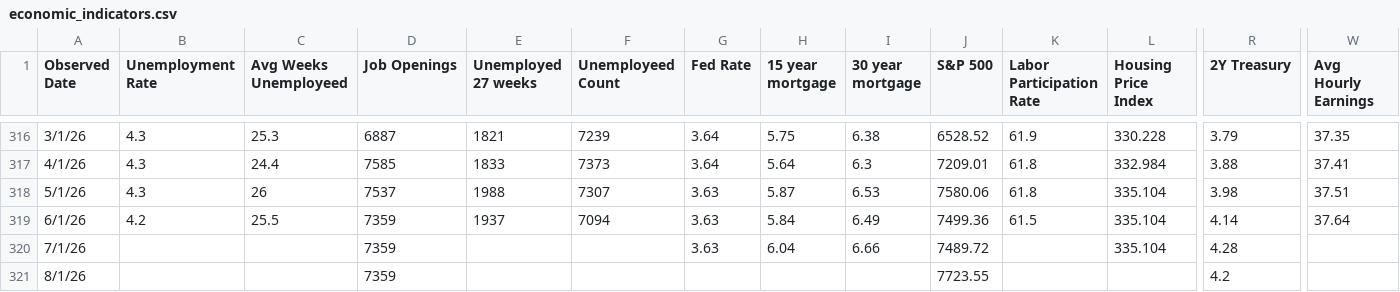
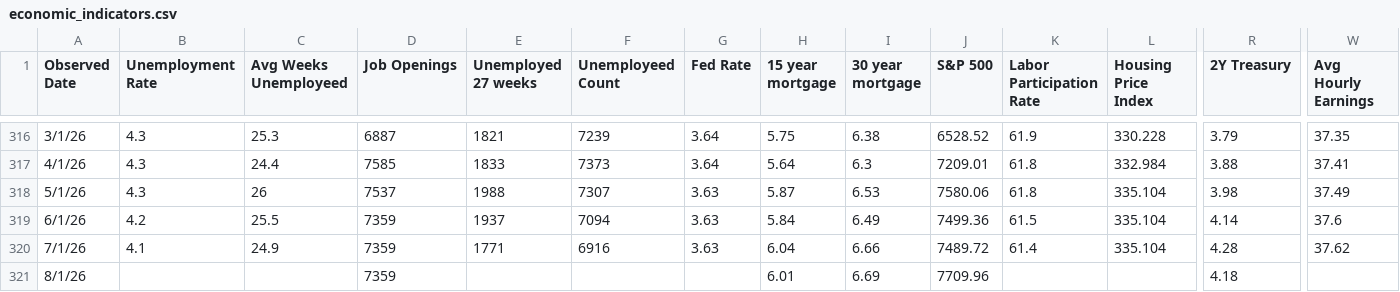
Before and after one commit to browningtons/economic-dashboard, a CSV file: public/data/economic_indicators.csv, drawn as a sheet; only a part is shown, gaps mark what is left out; the diff names each change by its address in the sheet, - before the commit and + after, or states it on an @@ line.

```diff
--- a/public/data/economic_indicators.csv
+++ b/public/data/economic_indicators.csv
-W318 (Avg Hourly Earnings): 37.51
+W318 (Avg Hourly Earnings): 37.49
-W319 (Avg Hourly Earnings): 37.64
+W319 (Avg Hourly Earnings): 37.6
-B320 (Unemployment Rate): (empty)
+B320 (Unemployment Rate): 4.1
-C320 (Avg Weeks Unemployeed): (empty)
+C320 (Avg Weeks Unemployeed): 24.9
-E320 (Unemployed 27 weeks): (empty)
+E320 (Unemployed 27 weeks): 1771
-F320 (Unemployeed Count): (empty)
+F320 (Unemployeed Count): 6916
-K320 (Labor Participation Rate): (empty)
+K320 (Labor Participation Rate): 61.4
-W320 (Avg Hourly Earnings): (empty)
+W320 (Avg Hourly Earnings): 37.62
-H321 (15 year mortgage): (empty)
+H321 (15 year mortgage): 6.01
-I321 (30 year mortgage): (empty)
+I321 (30 year mortgage): 6.69
-J321 (S&P 500): 7723.55
+J321 (S&P 500): 7709.96
-R321 (2Y Treasury): 4.2
+R321 (2Y Treasury): 4.18
```
Also changed, not shown: 1 other file.
